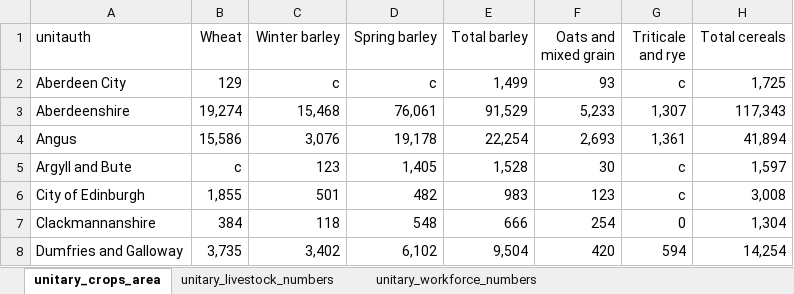
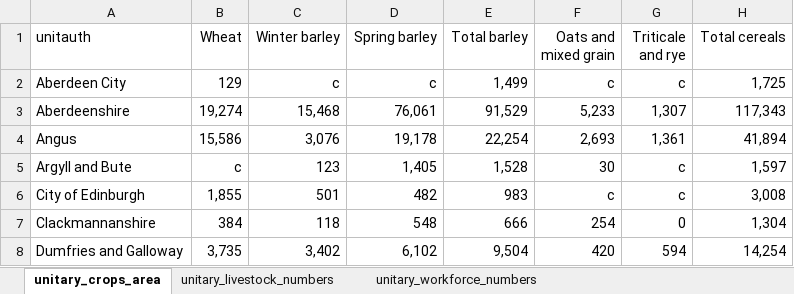
Before and after one commit to ScotGovAnalysis/RESAS-Agricultural-Statistics-Hub, an Excel workbook: Data/unitary_authority_data_2026.xlsx, sheet unitary_crops_area, drawn as a sheet; only a part is shown; values as stored, in another font and other column widths than the file's, no borders; the diff covers the shown part only; the diff names each change by its address in the sheet, - before the commit and + after, or states it on an @@ line.

```diff
--- a/Data/unitary_authority_data_2026.xlsx (sheet unitary_crops_area)
+++ b/Data/unitary_authority_data_2026.xlsx (sheet unitary_crops_area)
-F2 (Oats and mixed grain): 93
+F2 (Oats and mixed grain): c
-F6 (Oats and mixed grain): 123
+F6 (Oats and mixed grain): c
```
Also changed, not shown: 11 edited cells elsewhere in this sheet, 6 other files.
